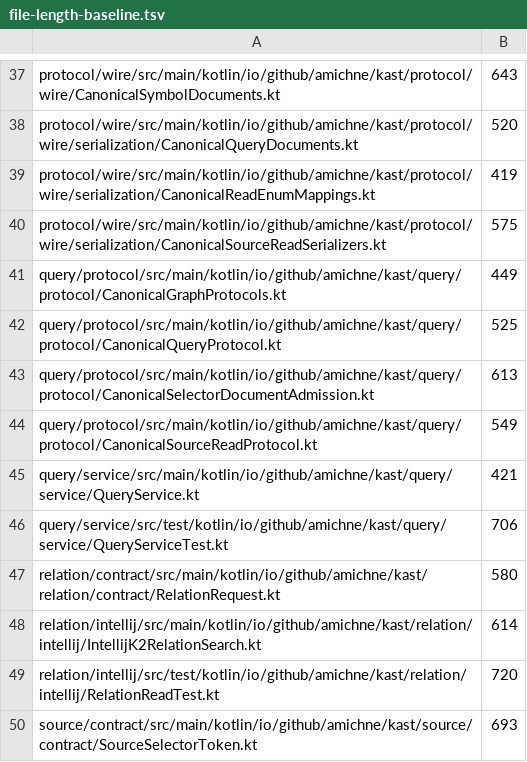
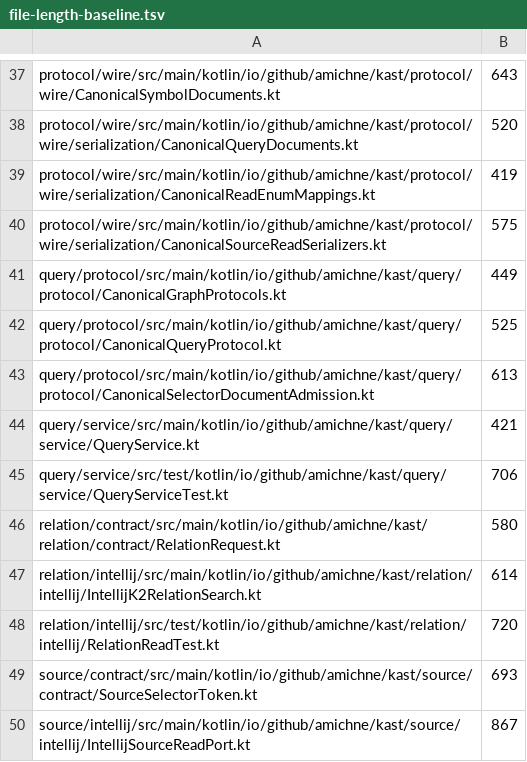
Before and after one commit to amichne/kast, a TSV file: config/kotlin/file-length-baseline.tsv, drawn as a sheet; only a part is shown, gaps mark what is left out; the shorter side is filled out with more unchanged rows; the diff names each change by its address in the sheet, - before the commit and + after, or states it on an @@ line.

Commit message:
fix(source): preserve finite failure origin through ingress and output

```diff
--- a/config/kotlin/file-length-baseline.tsv
+++ b/config/kotlin/file-length-baseline.tsv
-row 44: query/protocol/src/main/kotlin/io/github/amichne/kast/query/protocol/CanonicalSourceReadProtocol.kt | 549
```
Also changed, not shown: 50 other files.
